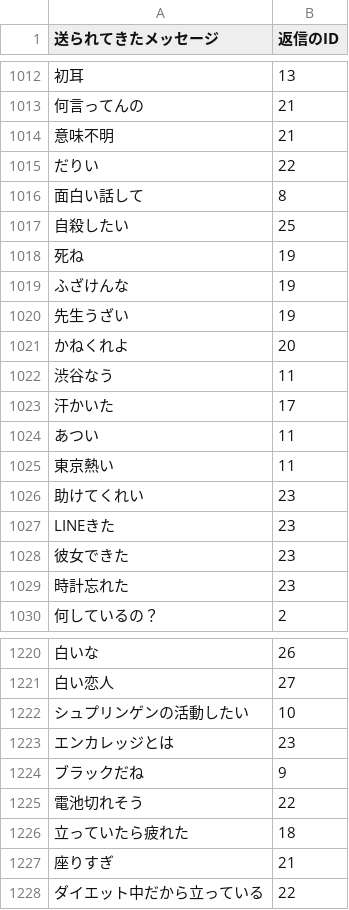
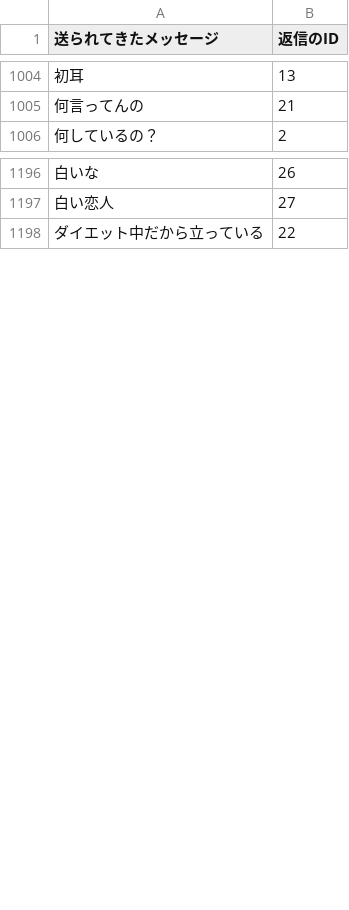
Before and after one commit to Yasu31/lightning-salt, a CSV file: csv/dataset_okan.csv, drawn as a sheet; only a part is shown, gaps mark what is left out; the diff covers the shown part only; the diff names each change by its address in the sheet, - before the commit and + after, or states it on an @@ line.

Commit message:
changed dataset

```diff
--- a/csv/dataset_okan.csv
+++ b/csv/dataset_okan.csv
-row 1014: 意味不明 | 21
-row 1015: だりい | 22
-row 1016: 面白い話して | 8
-row 1017: 自殺したい | 25
-row 1018: 死ね | 19
-row 1019: ふざけんな | 19
-row 1020: 先生うざい | 19
-row 1021: かねくれよ | 20
-row 1022: 渋谷なう | 11
-row 1023: 汗かいた | 17
-row 1024: あつい | 11
-row 1025: 東京熱い | 11
-row 1026: 助けてくれい | 23
-row 1027: LINEきた | 23
-row 1028: 彼女できた | 23
-row 1029: 時計忘れた | 23
-row 1222: シュプリンゲンの活動したい | 10
-row 1223: エンカレッジとは | 23
-row 1224: ブラックだね | 9
-row 1225: 電池切れそう | 22
-row 1226: 立っていたら疲れた | 18
-row 1227: 座りすぎ | 21
```
Also changed, not shown: 8 removed rows elsewhere in this file.
